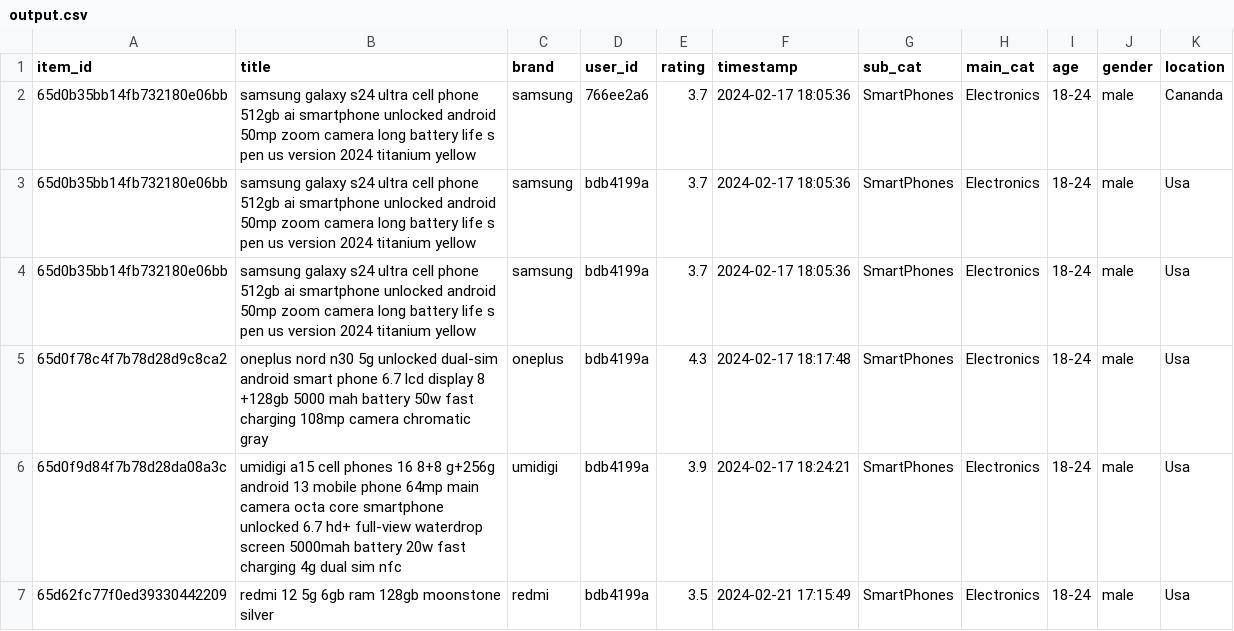
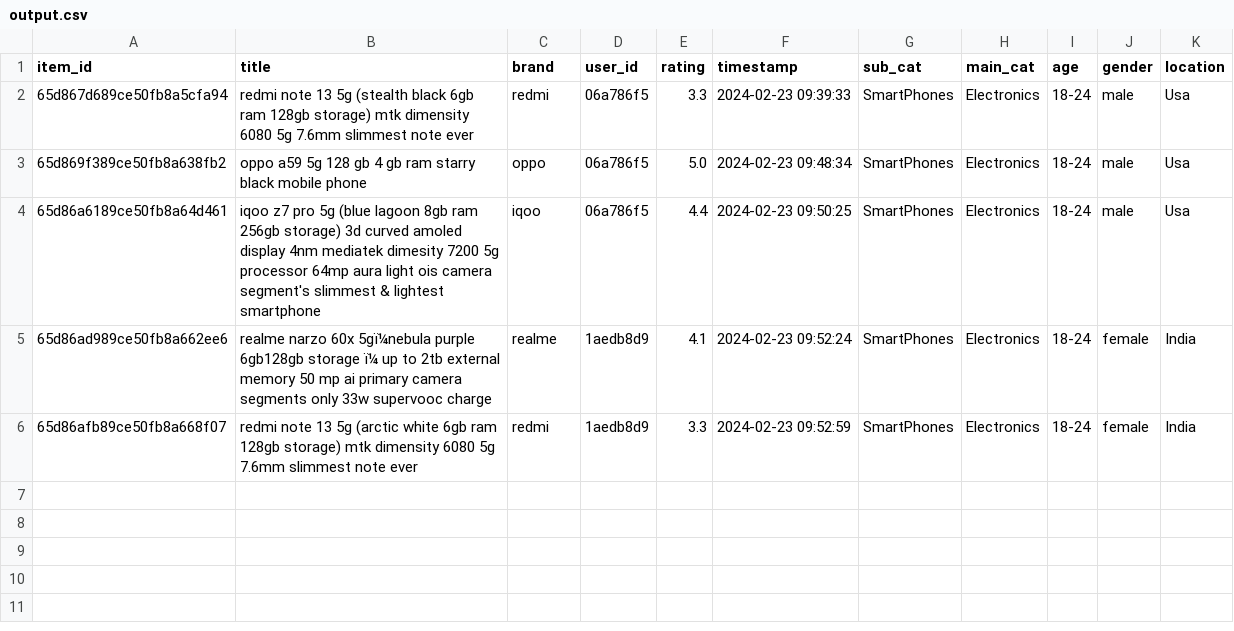
Before and after one commit to Kevin-Francis-Fernandes/Price_Insights_LocalHost, a CSV file: python/output.csv, drawn as a sheet; removed rows and columns are numbered as before the commit, all else as after; the diff names each change by its address in the sheet, - before the commit and + after, or states it on an @@ line.

```diff
--- a/python/output.csv
+++ b/python/output.csv
-row 2: 65d0b35bb14fb732180e06bb | samsung galaxy s24 ultra cell phone 512gb ai smartphone unlocked android 50mp zoom camera long battery life s pen us version 2024 titanium yellow | samsung | 766ee2a6 | 3.7 | 2024-02-17 18:05:36 | SmartPhones | Electronics | 18-24 | male | Cananda
-A2 (item_id): 65d0b35bb14fb732180e06bb
+A2 (item_id): 65d867d689ce50fb8a5cfa94
-B2 (title): samsung galaxy s24 ultra cell phone 512gb ai smartphone unlocked android 50mp zoom camera long battery life s pen us version 2024 titanium yellow
+B2 (title): redmi note 13 5g (stealth black 6gb ram 128gb storage) mtk dimensity 6080 5g 7.6mm slimmest note ever
-C2 (brand): samsung
+C2 (brand): redmi
-D2 (user_id): bdb4199a
+D2 (user_id): 06a786f5
-E2 (rating): 3.7
+E2 (rating): 3.3
-F2 (timestamp): 2024-02-17 18:05:36
+F2 (timestamp): 2024-02-23 09:39:33
-row 4: 65d0b35bb14fb732180e06bb | samsung galaxy s24 ultra cell phone 512gb ai smartphone unlocked android 50mp zoom camera long battery life s pen us version 2024 titanium yellow | samsung | bdb4199a | 3.7 | 2024-02-17 18:05:36 | SmartPhones | Electronics | 18-24 | male | Usa
-A3 (item_id): 65d0f78c4f7b78d28d9c8ca2
+A3 (item_id): 65d869f389ce50fb8a638fb2
-B3 (title): oneplus nord n30 5g unlocked dual-sim android smart phone 6.7 lcd display 8 +128gb 5000 mah battery 50w fast charging 108mp camera chromatic gray
+B3 (title): oppo a59 5g 128 gb 4 gb ram starry black mobile phone
-C3 (brand): oneplus
+C3 (brand): oppo
-D3:D4 (user_id): bdb4199a
+D3:D4 (user_id): 06a786f5
-E3 (rating): 4.3
+E3 (rating): 5.0
-F3 (timestamp): 2024-02-17 18:17:48
+F3 (timestamp): 2024-02-23 09:48:34
-A4 (item_id): 65d0f9d84f7b78d28da08a3c
+A4 (item_id): 65d86a6189ce50fb8a64d461
-B4 (title): umidigi a15 cell phones 16 8+8 g+256g android 13 mobile phone 64mp main camera octa core smartphone unlocked 6.7 hd+ full-view waterdrop screen 5000mah battery 20w fast charging 4g dual sim nfc
+B4 (title): iqoo z7 pro 5g (blue lagoon 8gb ram 256gb storage) 3d curved amoled display 4nm mediatek dimesity 7200 5g processor 64mp aura light ois camera segment's slimmest & lightest smartphone
-C4 (brand): umidigi
+C4 (brand): iqoo
-E4 (rating): 3.9
+E4 (rating): 4.4
-F4 (timestamp): 2024-02-17 18:24:21
+F4 (timestamp): 2024-02-23 09:50:25
+row 5: 65d86ad989ce50fb8a662ee6 | realme narzo 60x 5gï¼nebula purple 6gb128gb storage ï¼ up to 2tb external memory 50 mp ai primary camera segments only 33w supervooc charge | realme | 1aedb8d9 | 4.1 | 2024-02-23 09:52:24 | SmartPhones | Electronics | 18-24 | female | India
-A6 (item_id): 65d62fc77f0ed39330442209
+A6 (item_id): 65d86afb89ce50fb8a668f07
-B6 (title): redmi 12 5g 6gb ram 128gb moonstone silver
+B6 (title): redmi note 13 5g (arctic white 6gb ram 128gb storage) mtk dimensity 6080 5g 7.6mm slimmest note ever
-D6 (user_id): bdb4199a
+D6 (user_id): 1aedb8d9
-E6 (rating): 3.5
+E6 (rating): 3.3
-F6 (timestamp): 2024-02-21 17:15:49
+F6 (timestamp): 2024-02-23 09:52:59
-J6 (gender): male
+J6 (gender): female
-K6 (location): Usa
+K6 (location): India
```
Also changed, not shown: 18 other files.
